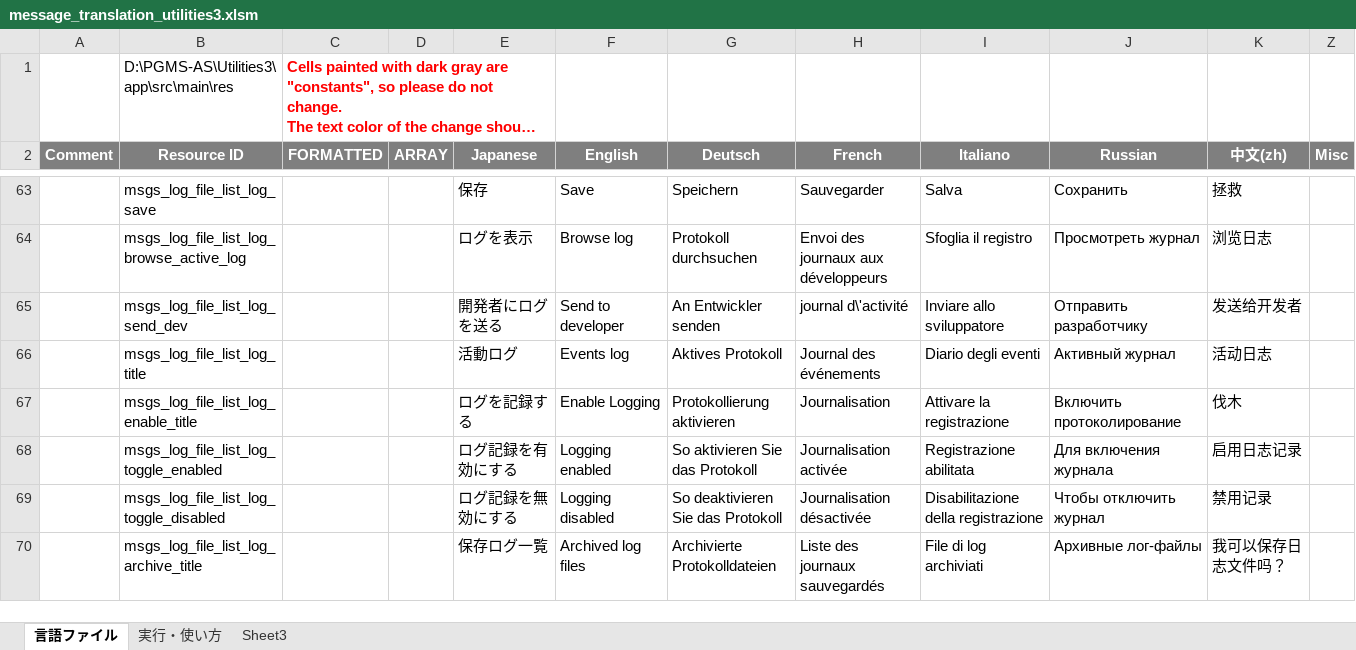
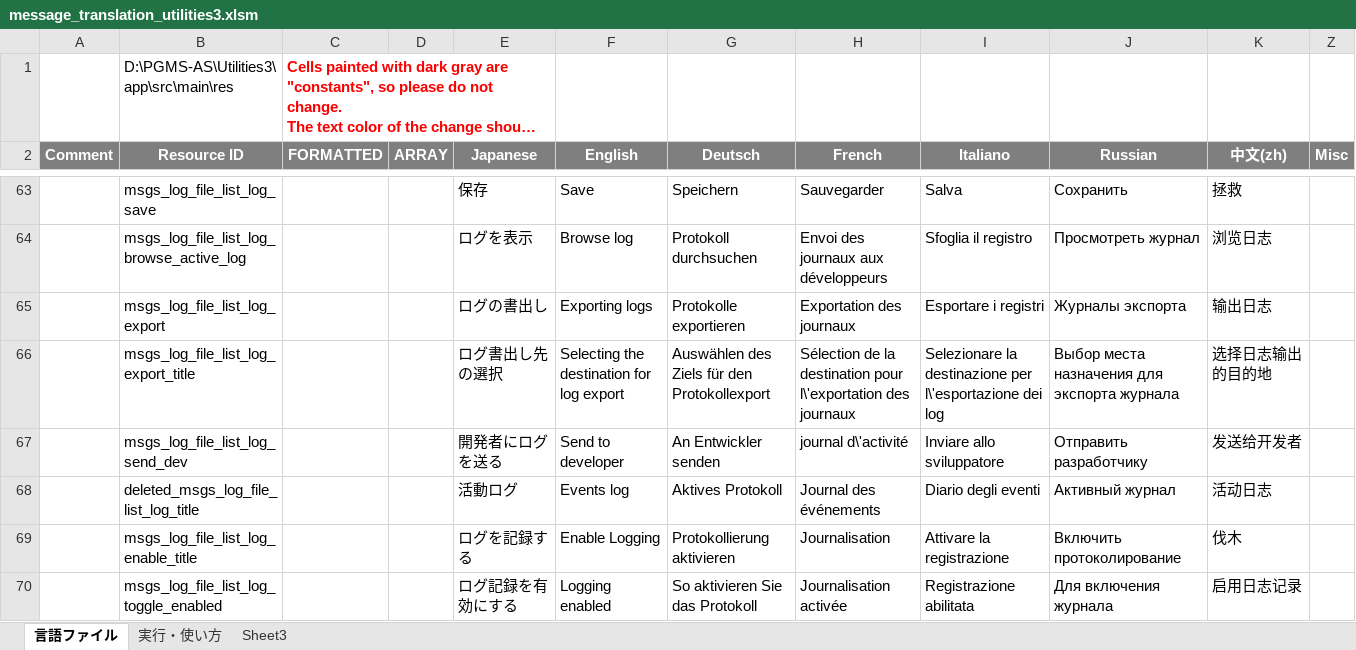
Before and after one commit to Sentaroh/Utilities3, an Excel workbook: message_translation_utilities3.xlsm, sheet 言語ファイル, drawn as a sheet; only a part is shown, gaps mark what is left out; the shorter side is filled out with more unchanged rows; long unchanged cells end in …; values as stored, in another font and other column widths than the file's, no borders; charts and pictures not drawn; addresses are those after the commit; the diff names each change by its address in the sheet, - before the commit and + after, or states it on an @@ line.

```diff
--- a/message_translation_utilities3.xlsm (sheet 言語ファイル)
+++ b/message_translation_utilities3.xlsm (sheet 言語ファイル)
+row 65:  | msgs_log_file_list_log_export |  |  | ログの書出し | Exporting logs | Protokolle exportieren | Exportation des journaux | Esportare i registri | Журналы экспорта | 输出日志
+row 66:  | msgs_log_file_list_log_export_title |  |  | ログ書出し先の選択 | Selecting the destination for log export | Auswählen des Ziels für den Protokollexport | Sélection de la destination pour l\'exportation des journaux | Selezionare la destinazione per l\'esportazione dei log | Выбор места назначения для экспорта журнала | 选择日志输出的目的地
-B68 (Resource ID): msgs_log_file_list_log_title
+B68 (Resource ID): deleted_msgs_log_file_list_log_title
```
Also changed, not shown: 10 other files.
